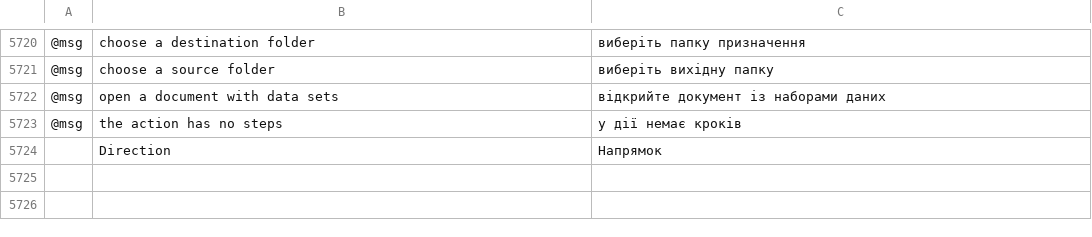
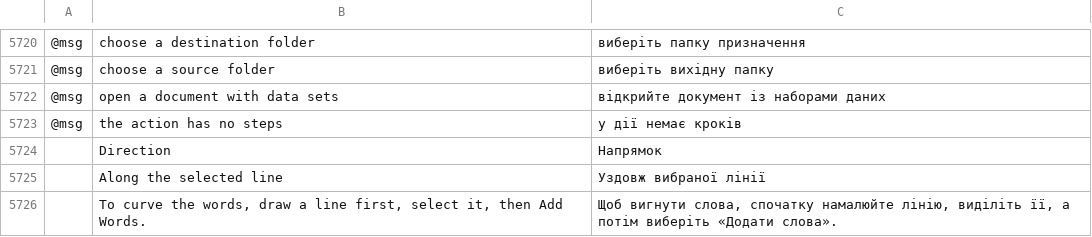
Before and after one commit to SiteSentrix/StitchFoundry, a TSV file: crates/ui-egui/src/i18n/uk.tsv, drawn as a sheet; only a part is shown, gaps mark what is left out; the diff names each change by its address in the sheet, - before the commit and + after, or states it on an @@ line.

```diff
--- a/crates/ui-egui/src/i18n/uk.tsv
+++ b/crates/ui-egui/src/i18n/uk.tsv
+row 5725:  | Along the selected line | Уздовж вибраної лінії
+row 5726:  | To curve the words, draw a line first, select it, then Add Words. | Щоб вигнути слова, спочатку намалюйте лінію, виділіть її, а потім виберіть «Додати слова».
```
Also changed, not shown: crates/ui-egui/src/i18n/de.tsv, crates/ui-egui/src/i18n/es.tsv, 18 other files.
